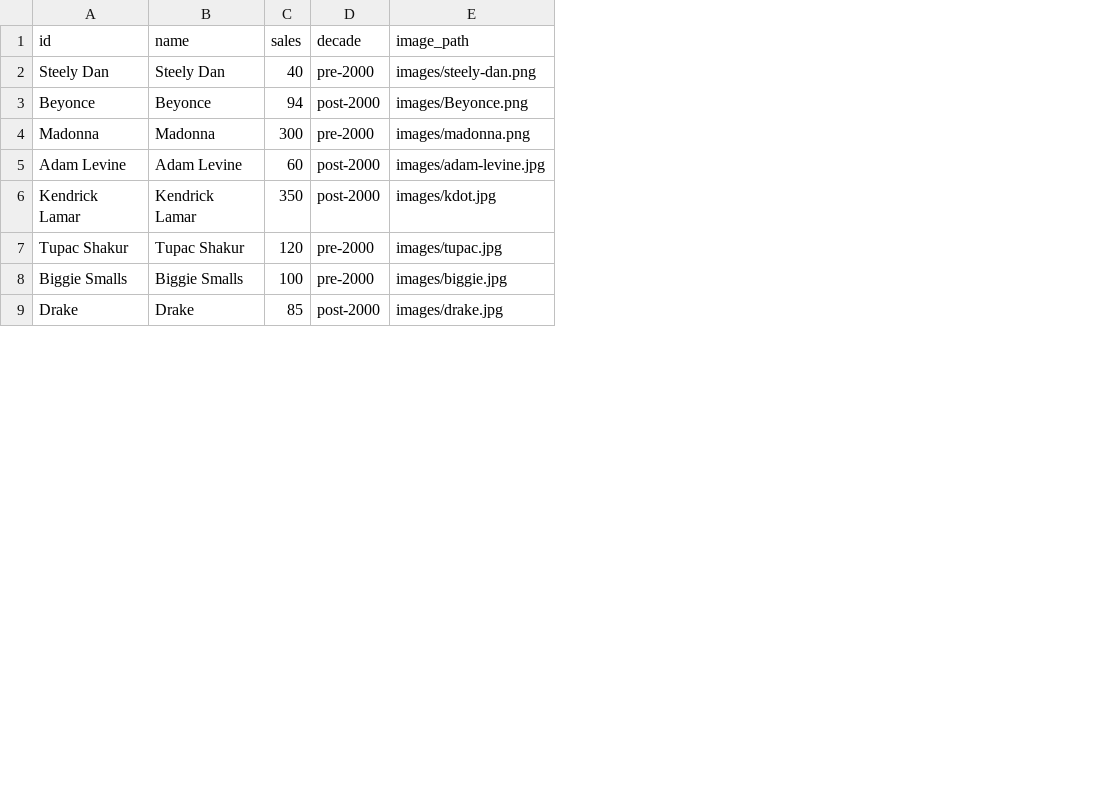
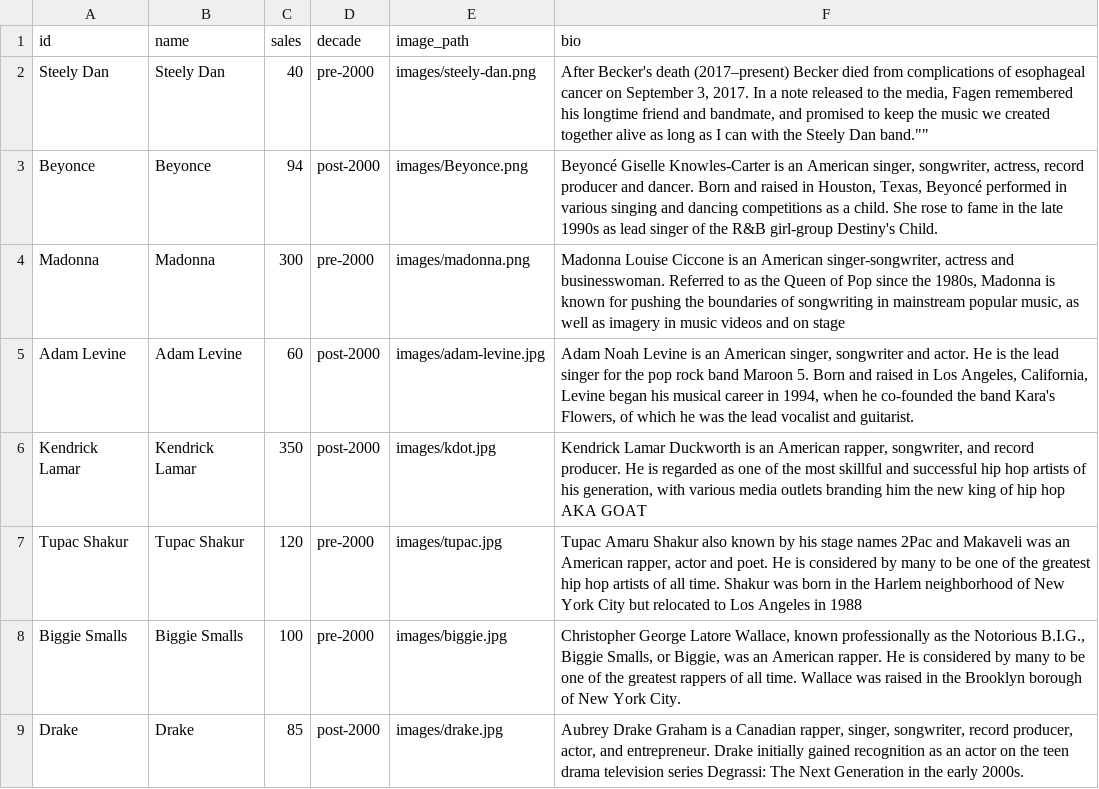
Before and after one commit to filigreti/d3, a CSV file: sales.csv, drawn as a sheet; only a part is shown; the diff names each change by its address in the sheet, - before the commit and + after, or states it on an @@ line.

Commit message:
d3-hover-texts

```diff
--- a/sales.csv
+++ b/sales.csv
+column F (bio), rows 2-9: After Becker's death (2017–present) Becker died from complications of esophageal cancer on September 3, 2017. In a note released to the media, Fagen remembered his longtime friend and bandmate, and promised to keep the music we created together alive as long as I can with the Steely Dan band."" | Beyoncé Giselle Knowles-Carter is an American singer, songwriter, actress, record producer and dancer. Born and raised in Houston, Texas, Beyoncé performed in various singing and dancing competitions as a child. She rose to fame in the late 1990s as lead singer of the R&B girl-group Destiny's Child. | Madonna Louise Ciccone is an American singer-songwriter, actress and businesswoman. Referred to as the Queen of Pop since the 1980s, Madonna is known for pushing the boundaries of songwriting in mainstream popular music, as well as imagery in music videos and on stage | Adam Noah Levine is an American singer, songwriter and actor. He is the lead singer for the pop rock band Maroon 5. Born and raised in Los Angeles, California, Levine began his musical career in 1994, when he co-founded the band Kara's Flowers, of which he was the lead vocalist and guitarist. | Kendrick Lamar Duckworth is an American rapper, songwriter, and record producer. He is regarded as one of the most skillful and successful hip hop artists of his generation, with various media outlets branding him the new king of hip hop AKA GOAT | Tupac Amaru Shakur also known by his stage names 2Pac and Makaveli was an American rapper, actor and poet. He is considered by many to be one of the greatest hip hop artists of all time. Shakur was born in the Harlem neighborhood of New York City but relocated to Los Angeles in 1988 | Christopher George Latore Wallace, known professionally as the Notorious B.I.G., Biggie Smalls, or Biggie, was an American rapper. He is considered by many to be one of the greatest rappers of all time. Wallace was raised in the Brooklyn borough of New York City. | Aubrey Drake Graham is a Canadian rapper, singer, songwriter, record producer, actor, and entrepreneur. Drake initially gained recognition as an actor on the teen drama television series Degrassi: The Next Generation in the early 2000s.
```
